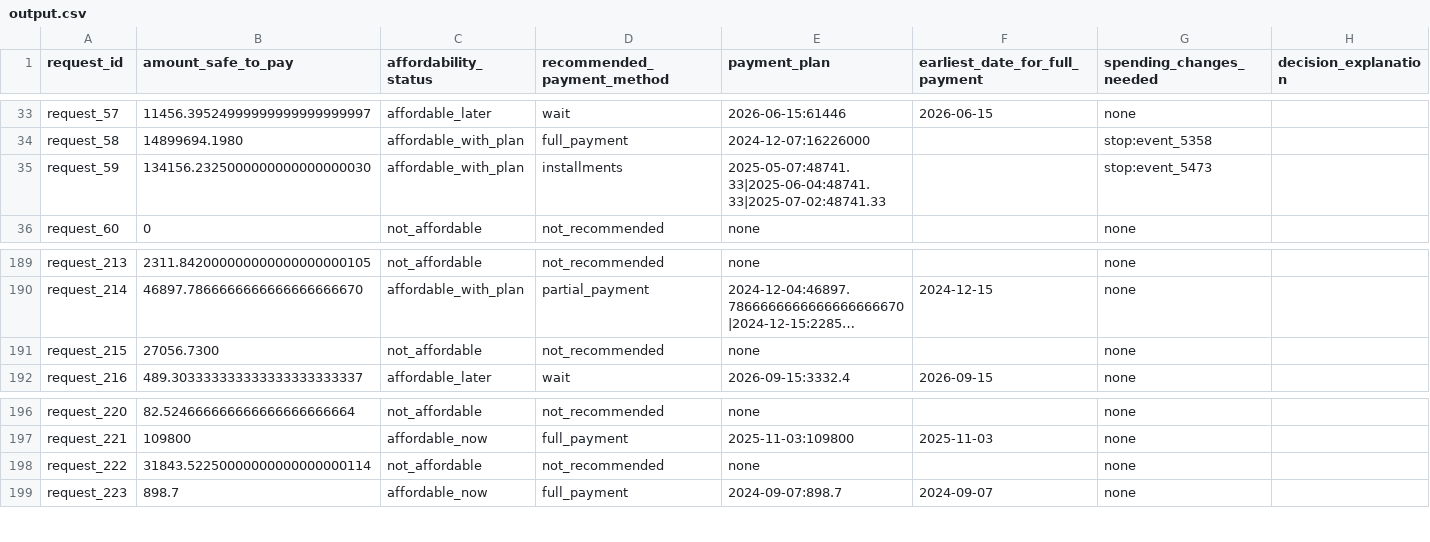
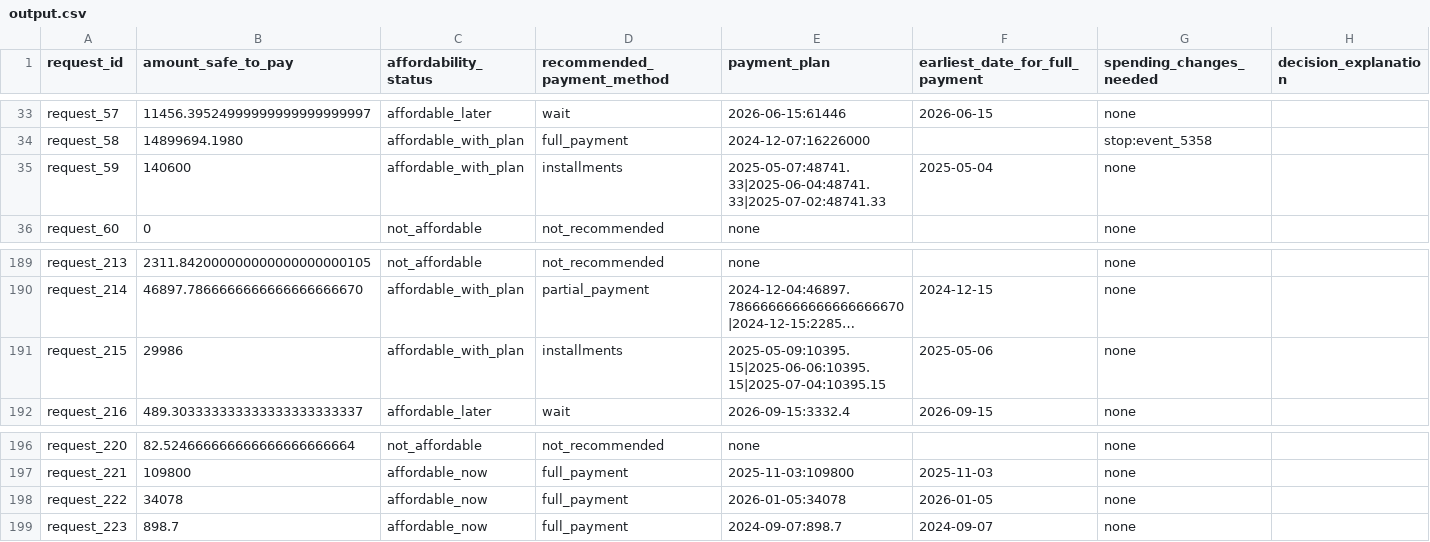
Before and after one commit to starburstttt/Buy-or-Wait-Agent, a CSV file: output.csv, drawn as a sheet; only a part is shown, gaps mark what is left out; long unchanged cells end in …; the diff covers the shown part only; the diff names each change by its address in the sheet, - before the commit and + after, or states it on an @@ line.

Commit message:
vision step: 16 blank amounts recovered, all-fields 8->12

```diff
--- a/output.csv
+++ b/output.csv
-B35 (amount_safe_to_pay): 134156.2325000000000000000030
+B35 (amount_safe_to_pay): 140600
-F35 (earliest_date_for_full_payment): (empty)
+F35 (earliest_date_for_full_payment): 2025-05-04
-G35 (spending_changes_needed): stop:event_5473
+G35 (spending_changes_needed): none
-B191 (amount_safe_to_pay): 27056.7300
+B191 (amount_safe_to_pay): 29986
-C191 (affordability_status): not_affordable
+C191 (affordability_status): affordable_with_plan
-D191 (recommended_payment_method): not_recommended
+D191 (recommended_payment_method): installments
-E191 (payment_plan): none
+E191 (payment_plan): 2025-05-09:10395.15|2025-06-06:10395.15|2025-07-04:10395.15
-F191 (earliest_date_for_full_payment): (empty)
+F191 (earliest_date_for_full_payment): 2025-05-06
-B198 (amount_safe_to_pay): 31843.52250000000000000000114
+B198 (amount_safe_to_pay): 34078
-C198 (affordability_status): not_affordable
+C198 (affordability_status): affordable_now
-D198 (recommended_payment_method): not_recommended
+D198 (recommended_payment_method): full_payment
-E198 (payment_plan): none
+E198 (payment_plan): 2026-01-05:34078
-F198 (earliest_date_for_full_payment): (empty)
+F198 (earliest_date_for_full_payment): 2026-01-05
```
Also changed, not shown: 137 edited cells elsewhere in this file, 4 other files.
